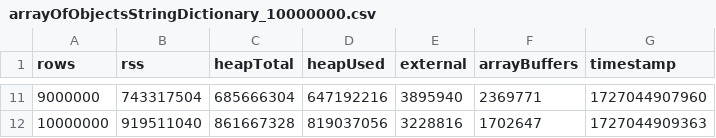
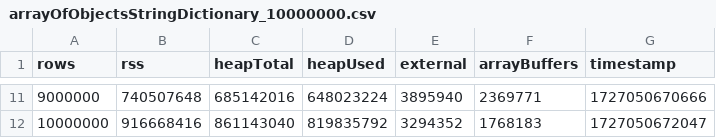
Before and after one commit to jackvial/processing-100-million-row-csv-in-memory, a CSV file: stats/arrayOfObjectsStringDictionary_10000000.csv, drawn as a sheet; only a part is shown, gaps mark what is left out; the diff covers the shown part only.

Commit message:
Updated array buffers example

```diff
--- a/stats/arrayOfObjectsStringDictionary_10000000.csv
+++ b/stats/arrayOfObjectsStringDictionary_10000000.csv
@@ -11,2 +11,2 @@ rows,rss,heapTotal,heapUsed,external,arrayBuffers,timestamp
-9000000,743317504,685666304,647192216,3895940,2369771,1727044907960
-10000000,919511040,861667328,819037056,3228816,1702647,1727044909363
+9000000,740507648,685142016,648023224,3895940,2369771,1727050670666
+10000000,916668416,861143040,819835792,3294352,1768183,1727050672047
```
Also changed, not shown: 31 edited cells elsewhere in this file, 4 other files.
